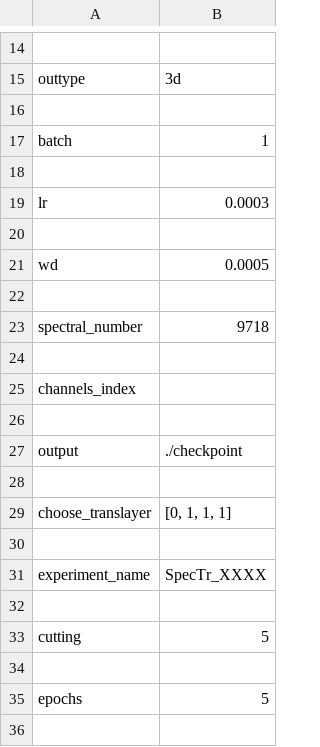
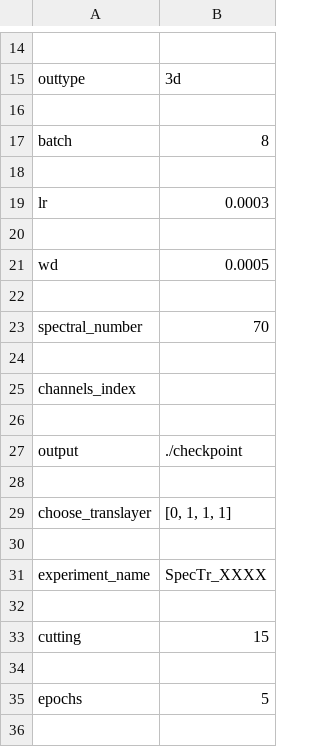
Before and after one commit to mariamsayed3/Spectra_Model, a CSV file: SpecTr/checkpoint/SpecTr_XXXX/args.csv, drawn as a sheet; only a part is shown, gaps mark what is left out.

```diff
--- a/SpecTr/checkpoint/SpecTr_XXXX/args.csv
+++ b/SpecTr/checkpoint/SpecTr_XXXX/args.csv
@@ -16,3 +16,3 @@ outtype,3d
 
-batch,1
+batch,8
 
@@ -22,3 +22,3 @@ wd,0.0005
 
-spectral_number,9718
+spectral_number,70
 
@@ -32,3 +32,3 @@ experiment_name,SpecTr_XXXX
 
-cutting,5
+cutting,15
 
```
Also changed, not shown: 41 other files.
